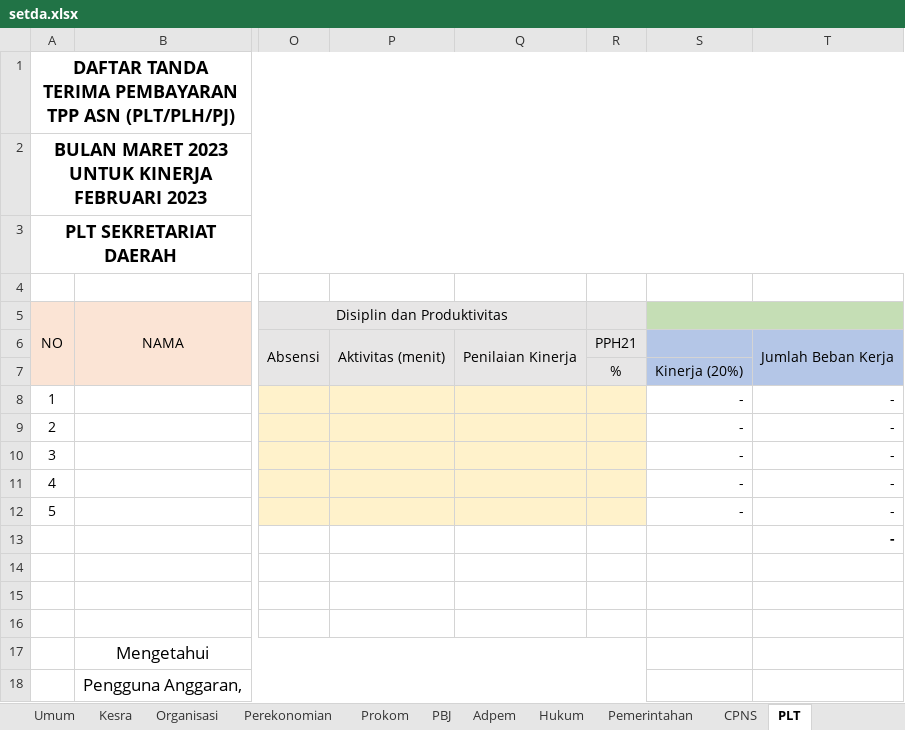
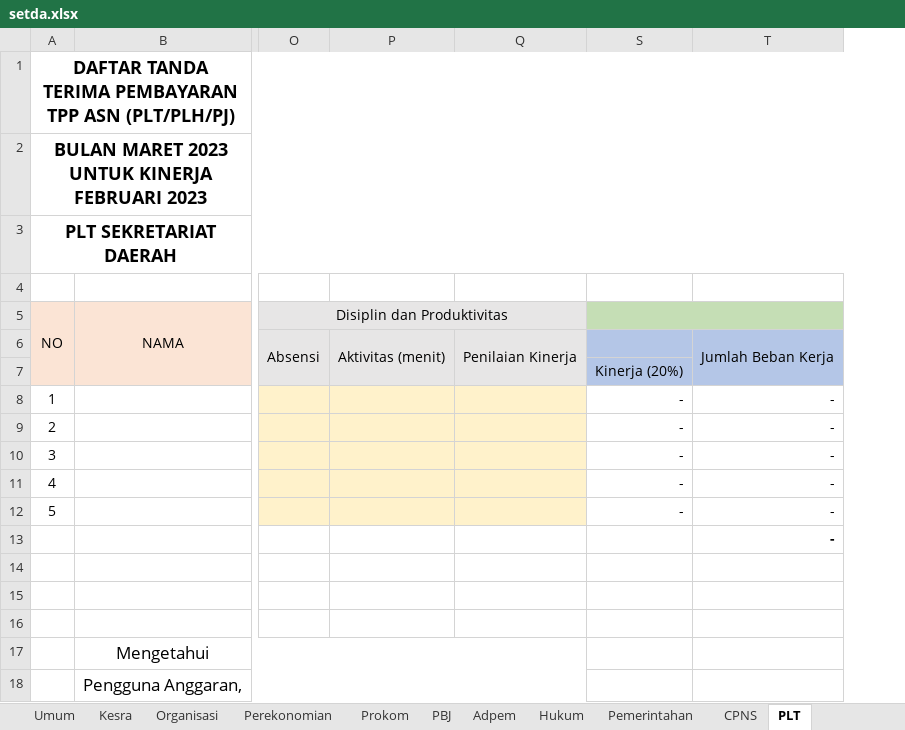
Before and after one commit to asrani27/tpp, an Excel workbook: public/excel/setda.xlsx, sheet PLT, drawn as a sheet; only a part is shown, gaps mark what is left out; values as stored, in another font and other column widths than the file's, no borders; the diff names each change by its address in the sheet, - before the commit and + after, or states it on an @@ line.

```diff
--- a/public/excel/setda.xlsx (sheet PLT)
+++ b/public/excel/setda.xlsx (sheet PLT)
@@ column R hidden, rows 6-7: PPH21 | % @@
```
Also changed, not shown: sheet Pejabat, sheet CPNS, sheet Hukum, sheet Perekonomian, sheet Adpem, sheet Kesra, 5 more sheets, 3 other files.
